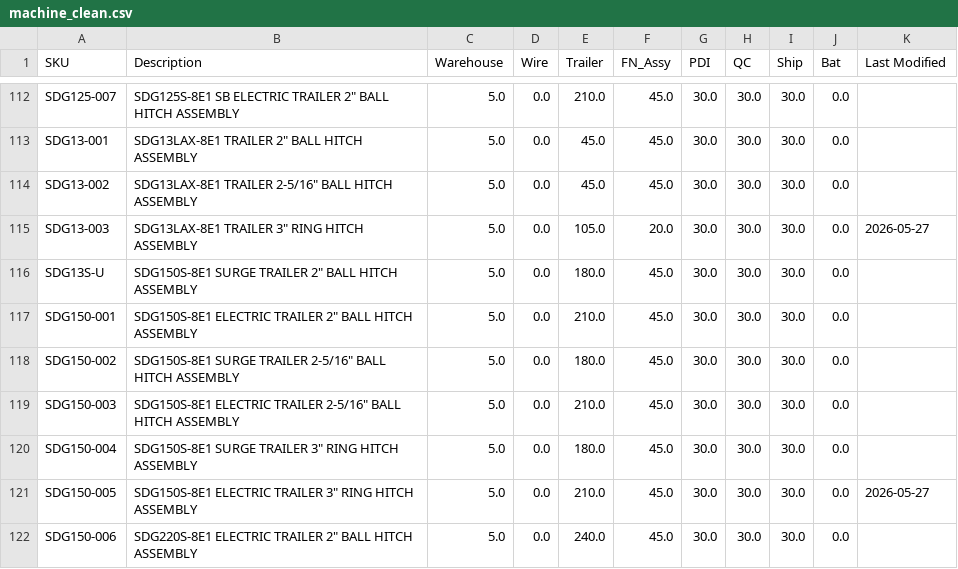
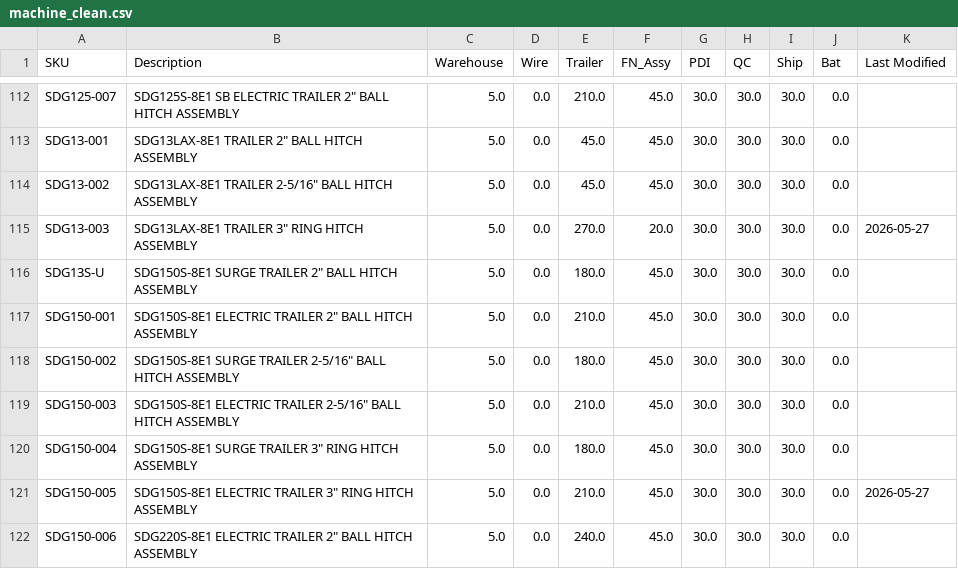
Before and after one commit to tritoan156/labor_model, a CSV file: data/machine_clean.csv, drawn as a sheet; only a part is shown, gaps mark what is left out.

Commit message:
Update machine catalog via app (1 cells)

```diff
--- a/data/machine_clean.csv
+++ b/data/machine_clean.csv
@@ -114,3 +114,3 @@ SDG13-001,"SDG13LAX-8E1 TRAILER 2"" BALL HITCH ASSEMBLY",5.0,0.0,45.0,45.0,30.0,
 SDG13-002,"SDG13LAX-8E1 TRAILER 2-5/16"" BALL HITCH ASSEMBLY",5.0,0.0,45.0,45.0,30.0,30.0,30.0,0.0,
-SDG13-003,"SDG13LAX-8E1 TRAILER 3"" RING HITCH ASSEMBLY",5.0,0.0,105.0,20.0,30.0,30.0,30.0,0.0,2026-05-27
+SDG13-003,"SDG13LAX-8E1 TRAILER 3"" RING HITCH ASSEMBLY",5.0,0.0,270.0,20.0,30.0,30.0,30.0,0.0,2026-05-27
 SDG13S-U,"SDG150S-8E1 SURGE TRAILER 2"" BALL HITCH ASSEMBLY",5.0,0.0,180.0,45.0,30.0,30.0,30.0,0.0,
```
